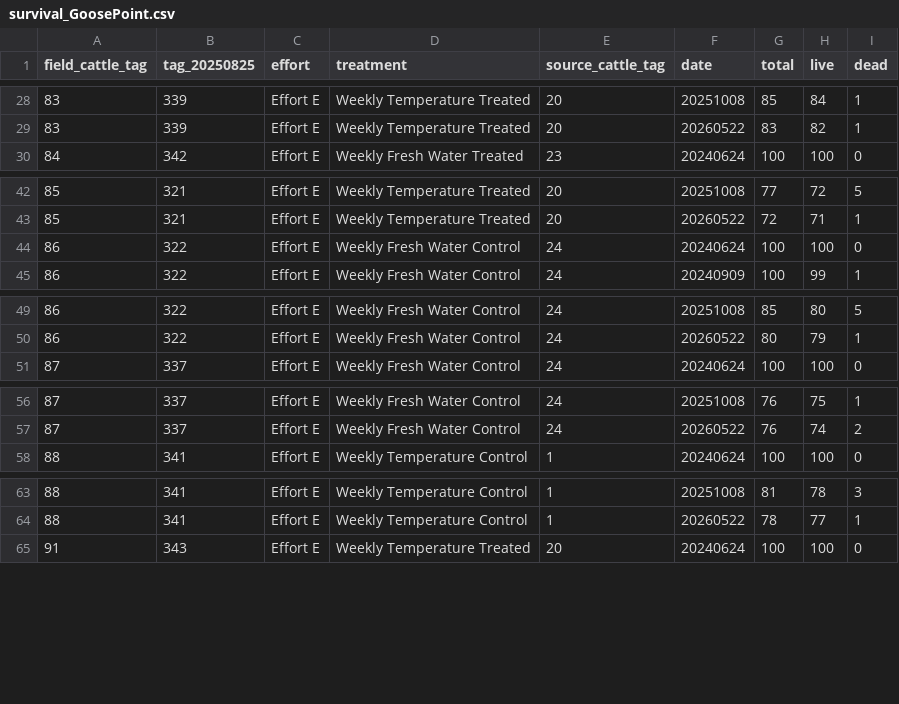
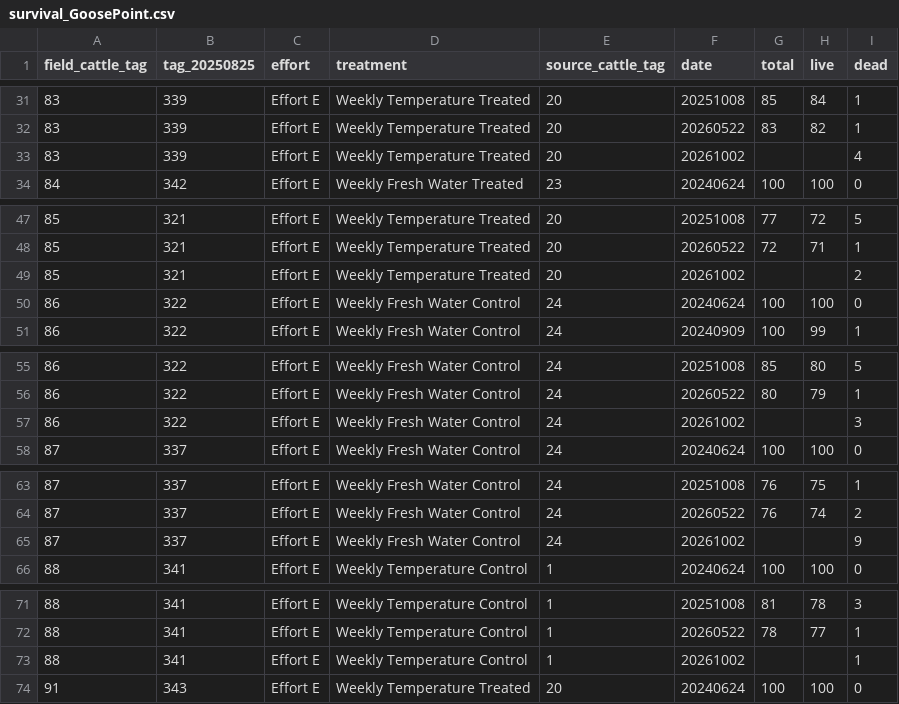
Before and after one commit to RobertsLab/project-gigas-conditioning, a CSV file: data/outplanting/GoosePoint/survival_GoosePoint.csv, drawn as a sheet; only a part is shown, gaps mark what is left out; the diff covers the shown part only; the diff names each change by its address in the sheet, - before the commit and + after, or states it on an @@ line.

```diff
--- a/data/outplanting/GoosePoint/survival_GoosePoint.csv
+++ b/data/outplanting/GoosePoint/survival_GoosePoint.csv
+row 33: 83 | 339 | Effort E | Weekly Temperature Treated | 20 | 20261002 |  |  | 4
+row 49: 85 | 321 | Effort E | Weekly Temperature Treated | 20 | 20261002 |  |  | 2
+row 57: 86 | 322 | Effort E | Weekly Fresh Water Control | 24 | 20261002 |  |  | 3
+row 65: 87 | 337 | Effort E | Weekly Fresh Water Control | 24 | 20261002 |  |  | 9
+row 73: 88 | 341 | Effort E | Weekly Temperature Control | 1 | 20261002 |  |  | 1
```
Also changed, not shown: 9 added rows elsewhere in this file, data/outplanting/GoosePoint/growth_GoosePoint.csv, 5 other files.
